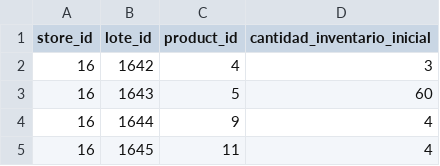
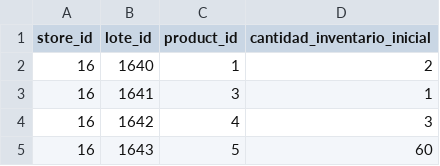
Before and after one commit to eddieluis37/10mega, a CSV file: database/data/inventarios8.csv, drawn as a sheet; only a part is shown; the shorter side is filled out with more unchanged rows.

```diff
--- a/database/data/inventarios8.csv
+++ b/database/data/inventarios8.csv
@@ -1,2 +1,4 @@
 store_id,lote_id,product_id,cantidad_inventario_inicial
+16,1640,1,2
+16,1641,3,1
 16,1642,4,3
```
Also changed, not shown: 1 other file.
